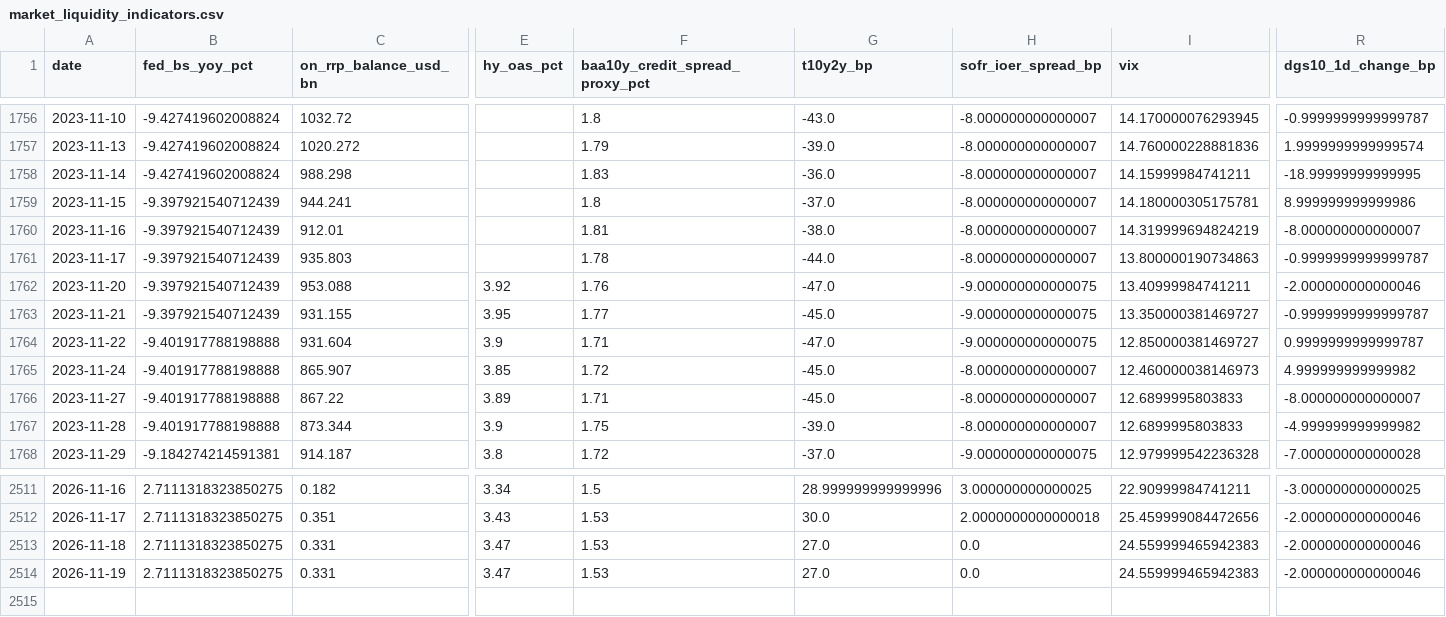
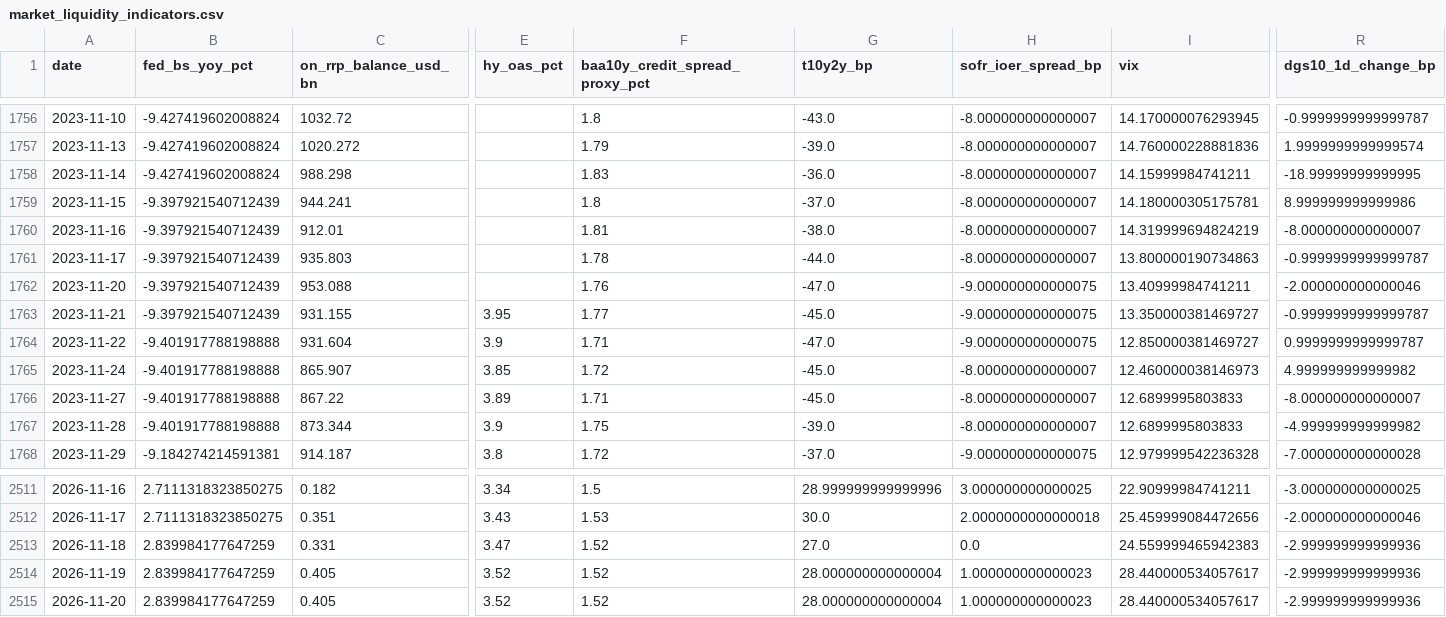
Before and after one commit to weiting1226/weiting1226.github.io, a CSV file: market-liquidity-monitor/data/market_liquidity_indicators.csv, drawn as a sheet; only a part is shown, gaps mark what is left out; rows hold the shown columns only; the diff covers the shown part only; the diff names each change by its address in the sheet, - before the commit and + after, or states it on an @@ line.

```diff
--- a/market-liquidity-monitor/data/market_liquidity_indicators.csv
+++ b/market-liquidity-monitor/data/market_liquidity_indicators.csv
-E1762 (hy_oas_pct): 3.92
+E1762 (hy_oas_pct): (empty)
-B2513:B2514 (fed_bs_yoy_pct): 2.7111318323850275
+B2513:B2514 (fed_bs_yoy_pct): 2.839984177647259
-F2513:F2514 (baa10y_credit_spread_proxy_pct): 1.53
+F2513:F2514 (baa10y_credit_spread_proxy_pct): 1.52
-R2513:R2514 (dgs10_1d_change_bp): -2.000000000000046
+R2513:R2514 (dgs10_1d_change_bp): -2.999999999999936
-C2514 (on_rrp_balance_usd_bn): 0.331
+C2514 (on_rrp_balance_usd_bn): 0.405
-E2514 (hy_oas_pct): 3.47
+E2514 (hy_oas_pct): 3.52
-G2514 (t10y2y_bp): 27.0
+G2514 (t10y2y_bp): 28.000000000000004
-H2514 (sofr_ioer_spread_bp): 0.0
+H2514 (sofr_ioer_spread_bp): 1.000000000000023
-I2514 (vix): 24.559999465942383
+I2514 (vix): 28.440000534057617
+row 2515: 2026-11-20 | 2.839984177647259 | 0.405 | 3.52 | 1.52 | 28.000000000000004 | 1.000000000000023 | 28.440000534057617 | -2.999999999999936
```
Also changed, not shown: 10 edited cells elsewhere in this file, market-liquidity-monitor/data/raw/dxy_fred_broad.csv, market-liquidity-monitor/data/raw/gold.csv, 17 other files.
